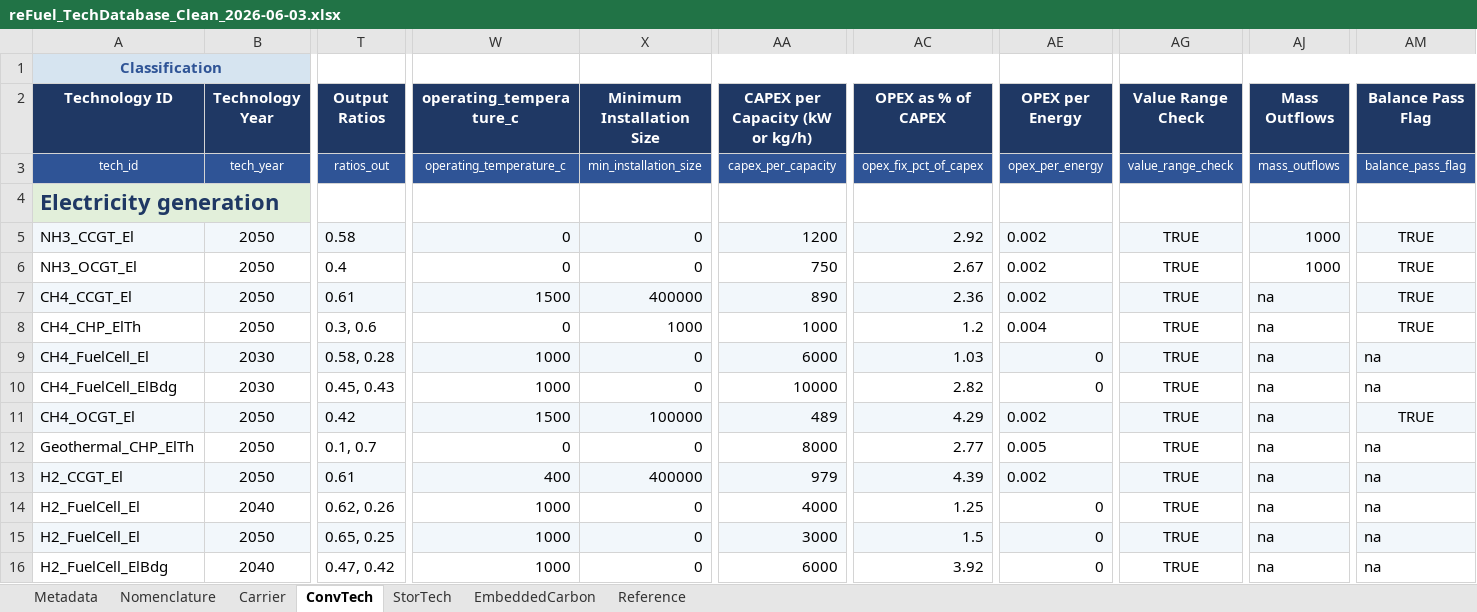
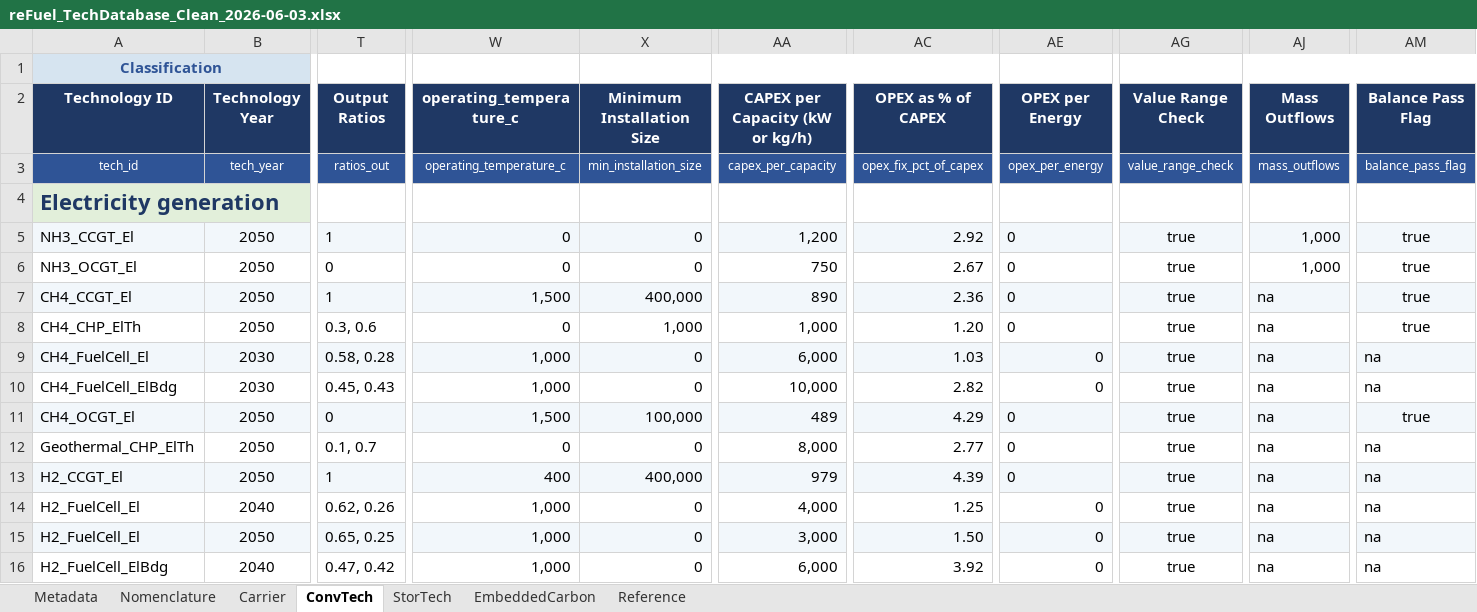
Before and after one commit to uesl-empa/motel-platform, an Excel workbook: dev2/data/reFuel_TechDatabase_Clean_2026-06-03.xlsx, sheet ConvTech, drawn as a sheet; only a part is shown, gaps mark what is left out; values as stored, in another font and other column widths than the file's, no borders; the diff covers the shown part only; the diff names each change by its address in the sheet, - before the commit and + after, or states it on an @@ line.

```diff
--- a/dev2/data/reFuel_TechDatabase_Clean_2026-06-03.xlsx (sheet ConvTech)
+++ b/dev2/data/reFuel_TechDatabase_Clean_2026-06-03.xlsx (sheet ConvTech)
-T5 (Output Ratios): 0.58
+T5 (Output Ratios): 1
-AA5 (CAPEX per Capacity (kW or kg/h)): 1200
+AA5 (CAPEX per Capacity (kW or kg/h)): 1,200
-AE5:AE7 (OPEX per Energy): 0.002
+AE5:AE7 (OPEX per Energy): 0
-AG5:AG16 (Value Range Check): TRUE
+AG5:AG16 (Value Range Check): true
-AJ5:AJ6 (Mass Outflows): 1000
+AJ5:AJ6 (Mass Outflows): 1,000
-AM5:AM8 (Balance Pass Flag): TRUE
+AM5:AM8 (Balance Pass Flag): true
-T6 (Output Ratios): 0.4
+T6 (Output Ratios): 0
-T7 (Output Ratios): 0.61
+T7 (Output Ratios): 1
-W7 (operating_temperature_c): 1500
+W7 (operating_temperature_c): 1,500
-X7 (Minimum Installation Size): 400000
+X7 (Minimum Installation Size): 400,000
-X8 (Minimum Installation Size): 1000
+X8 (Minimum Installation Size): 1,000
-AA8 (CAPEX per Capacity (kW or kg/h)): 1000
+AA8 (CAPEX per Capacity (kW or kg/h)): 1,000
-AC8 (OPEX as % of CAPEX): 1.2
+AC8 (OPEX as % of CAPEX): 1.20
-AE8 (OPEX per Energy): 0.004
+AE8 (OPEX per Energy): 0
-W9:W10 (operating_temperature_c): 1000
+W9:W10 (operating_temperature_c): 1,000
-AA9 (CAPEX per Capacity (kW or kg/h)): 6000
+AA9 (CAPEX per Capacity (kW or kg/h)): 6,000
-AA10 (CAPEX per Capacity (kW or kg/h)): 10000
+AA10 (CAPEX per Capacity (kW or kg/h)): 10,000
-T11 (Output Ratios): 0.42
+T11 (Output Ratios): 0
-W11 (operating_temperature_c): 1500
+W11 (operating_temperature_c): 1,500
-X11 (Minimum Installation Size): 100000
+X11 (Minimum Installation Size): 100,000
-AE11 (OPEX per Energy): 0.002
+AE11 (OPEX per Energy): 0
-AM11 (Balance Pass Flag): TRUE
+AM11 (Balance Pass Flag): true
-AA12 (CAPEX per Capacity (kW or kg/h)): 8000
+AA12 (CAPEX per Capacity (kW or kg/h)): 8,000
-AE12 (OPEX per Energy): 0.005
+AE12 (OPEX per Energy): 0
-T13 (Output Ratios): 0.61
+T13 (Output Ratios): 1
-X13 (Minimum Installation Size): 400000
+X13 (Minimum Installation Size): 400,000
-AE13 (OPEX per Energy): 0.002
+AE13 (OPEX per Energy): 0
-W14:W16 (operating_temperature_c): 1000
+W14:W16 (operating_temperature_c): 1,000
-AA14 (CAPEX per Capacity (kW or kg/h)): 4000
+AA14 (CAPEX per Capacity (kW or kg/h)): 4,000
-AA15 (CAPEX per Capacity (kW or kg/h)): 3000
+AA15 (CAPEX per Capacity (kW or kg/h)): 3,000
-AC15 (OPEX as % of CAPEX): 1.5
+AC15 (OPEX as % of CAPEX): 1.50
-AA16 (CAPEX per Capacity (kW or kg/h)): 6000
+AA16 (CAPEX per Capacity (kW or kg/h)): 6,000
```
Also changed, not shown: 222 edited cells elsewhere in this sheet, sheet EmbeddedCarbon, sheet StorTech, sheet Reference, 9 other files.
